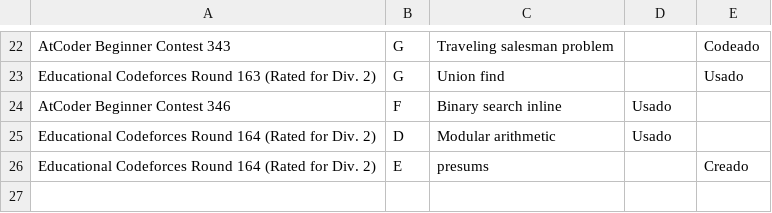
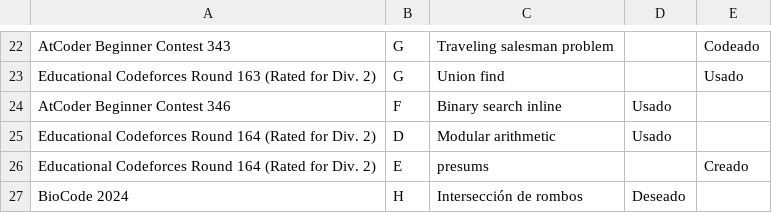
Before and after one commit to IvanRenison/ProgrammingProblems, a CSV file: .stats/CodeUsageSolo.csv, drawn as a sheet; only a part is shown, gaps mark what is left out.

```diff
--- a/.stats/CodeUsageSolo.csv
+++ b/.stats/CodeUsageSolo.csv
@@ -26 +26,2 @@ Educational Codeforces Round 164 (Rated for Div. 2), D, Modular arithmetic, Usad
 Educational Codeforces Round 164 (Rated for Div. 2), E, presums, , Creado
+BioCode 2024, H, Intersección de rombos, Deseado,
```
Also changed, not shown: 7 other files.
